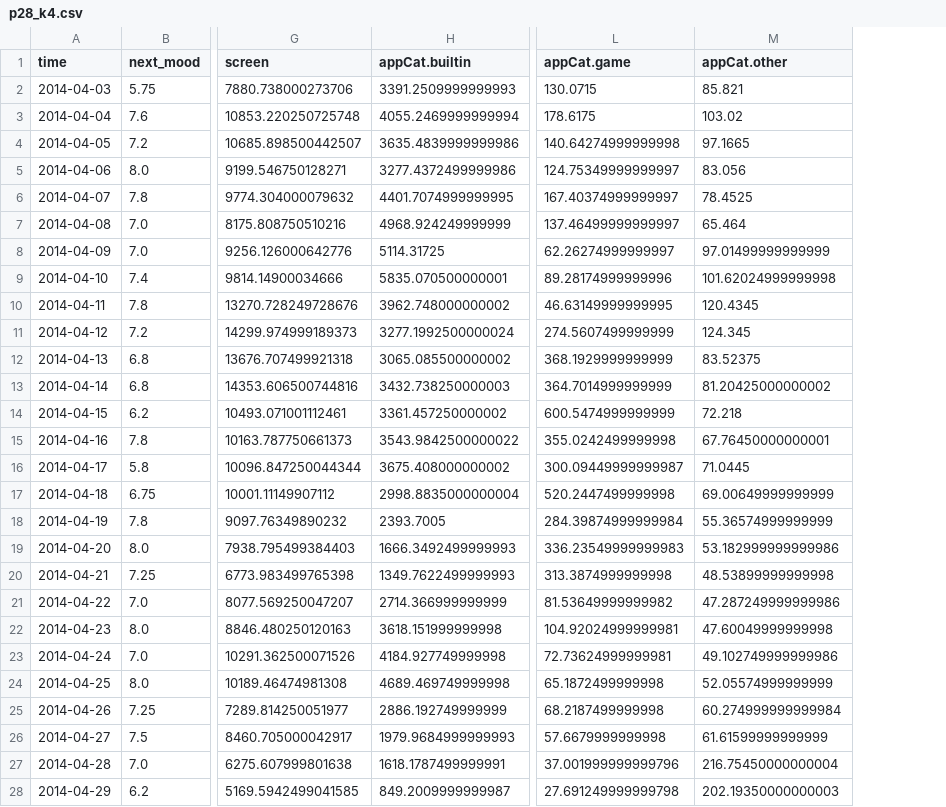
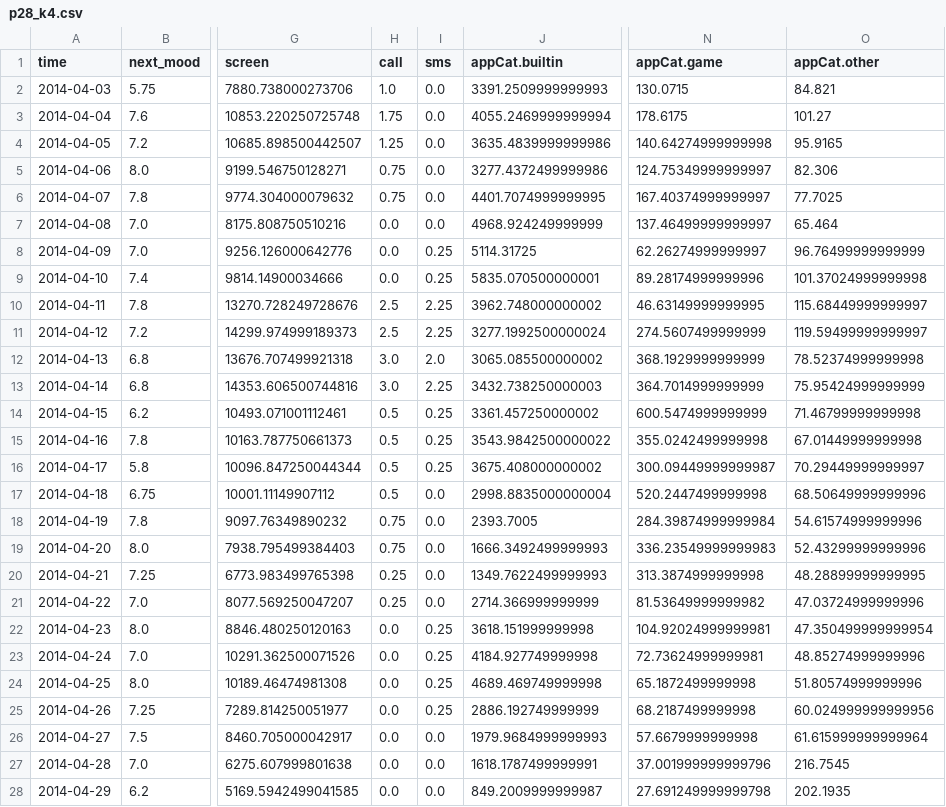
Before and after one commit to Kaspernicholas/DataMiningTechniques, a CSV file: Assignment 1/patient_data/avg_k4/p28_k4.csv, drawn as a sheet; only a part is shown, gaps mark what is left out; addresses are those after the commit; the diff covers the shown part only; the diff names each change by its address in the sheet, - before the commit and + after, or states it on an @@ line.

```diff
--- a/Assignment 1/patient_data/avg_k4/p28_k4.csv
+++ b/Assignment 1/patient_data/avg_k4/p28_k4.csv
+column H (call), rows 2-28: 1.0 | 1.75 | 1.25 | 0.75 | 0.75 | 0.0 | 0.0 | 0.0 | 2.5 | 2.5 | 3.0 | 3.0 | 0.5 | 0.5 | 0.5 | 0.5 | 0.75 | 0.75 | 0.25 | 0.25 | 0.0 | 0.0 | 0.0 | 0.0 | 0.0 | 0.0 | 0.0
+column I (sms), rows 2-28: 0.0 | 0.0 | 0.0 | 0.0 | 0.0 | 0.0 | 0.25 | 0.25 | 2.25 | 2.25 | 2.0 | 2.25 | 0.25 | 0.25 | 0.25 | 0.0 | 0.0 | 0.0 | 0.0 | 0.0 | 0.25 | 0.25 | 0.25 | 0.25 | 0.0 | 0.0 | 0.0
-O2 (appCat.other): 85.821
+O2 (appCat.other): 84.821
-O3 (appCat.other): 103.02
+O3 (appCat.other): 101.27
-O4 (appCat.other): 97.1665
+O4 (appCat.other): 95.9165
-O5 (appCat.other): 83.056
+O5 (appCat.other): 82.306
-O6 (appCat.other): 78.4525
+O6 (appCat.other): 77.7025
-O8 (appCat.other): 97.01499999999999
+O8 (appCat.other): 96.76499999999999
-O9 (appCat.other): 101.62024999999998
+O9 (appCat.other): 101.37024999999998
-O10 (appCat.other): 120.4345
+O10 (appCat.other): 115.68449999999997
-O11 (appCat.other): 124.345
+O11 (appCat.other): 119.59499999999997
-O12 (appCat.other): 83.52375
+O12 (appCat.other): 78.52374999999998
-O13 (appCat.other): 81.20425000000002
+O13 (appCat.other): 75.95424999999999
-O14 (appCat.other): 72.218
+O14 (appCat.other): 71.46799999999998
-O15 (appCat.other): 67.76450000000001
+O15 (appCat.other): 67.01449999999998
-O16 (appCat.other): 71.0445
+O16 (appCat.other): 70.29449999999997
-O17 (appCat.other): 69.00649999999999
+O17 (appCat.other): 68.50649999999996
-O18 (appCat.other): 55.36574999999999
+O18 (appCat.other): 54.61574999999996
-O19 (appCat.other): 53.182999999999986
+O19 (appCat.other): 52.43299999999996
-O20 (appCat.other): 48.53899999999998
+O20 (appCat.other): 48.28899999999995
-O21 (appCat.other): 47.287249999999986
+O21 (appCat.other): 47.03724999999996
-O22 (appCat.other): 47.60049999999998
+O22 (appCat.other): 47.350499999999954
-O23 (appCat.other): 49.102749999999986
+O23 (appCat.other): 48.85274999999996
-O24 (appCat.other): 52.05574999999999
+O24 (appCat.other): 51.80574999999996
-O25 (appCat.other): 60.274999999999984
+O25 (appCat.other): 60.024999999999956
-O26 (appCat.other): 61.61599999999999
+O26 (appCat.other): 61.615999999999964
-O27 (appCat.other): 216.75450000000004
+O27 (appCat.other): 216.7545
-O28 (appCat.other): 202.19350000000003
+O28 (appCat.other): 202.1935
```
Also changed, not shown: 5 edited cells elsewhere in this file, Assignment 1/patient_data/avg_k3/p06_k3.csv, Assignment 1/patient_data/avg_k3/p20_k3.csv, 42 other files.
